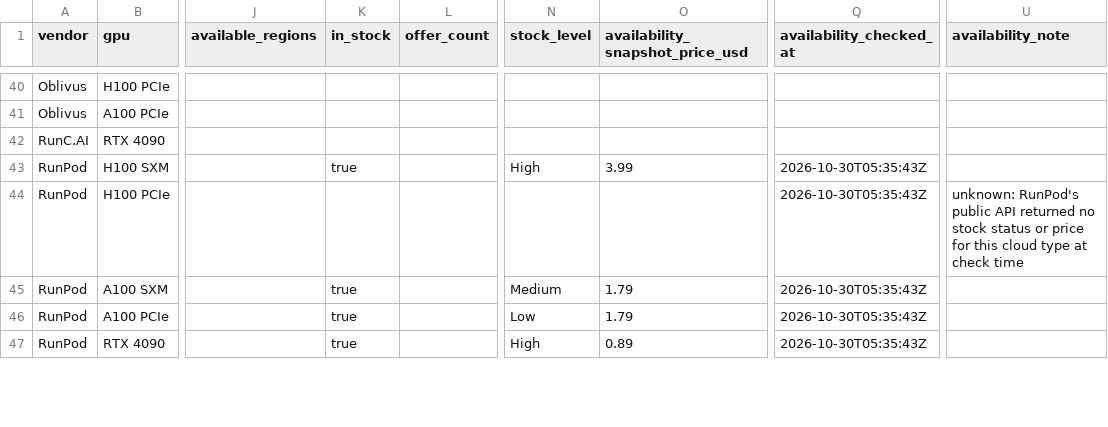
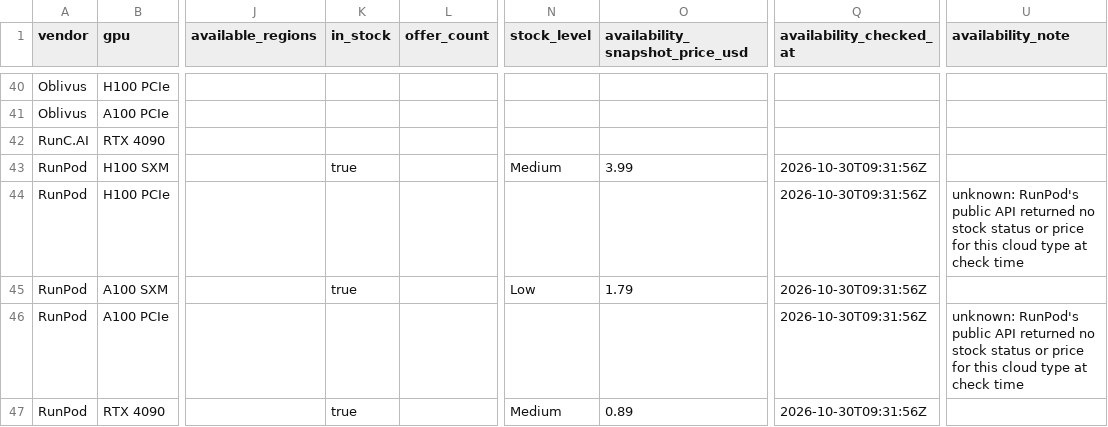
Before and after one commit to connormatthewdouglas/agent-work-stack-deals, a CSV file: latest/feed_enriched_v2_latest.csv, drawn as a sheet; only a part is shown, gaps mark what is left out; the diff covers the shown part only; the diff names each change by its address in the sheet, - before the commit and + after, or states it on an @@ line.

```diff
--- a/latest/feed_enriched_v2_latest.csv
+++ b/latest/feed_enriched_v2_latest.csv
-N43 (stock_level): High
+N43 (stock_level): Medium
-Q43:Q47 (availability_checked_at): 2026-10-30T05:35:43Z
+Q43:Q47 (availability_checked_at): 2026-10-30T09:31:56Z
-N45 (stock_level): Medium
+N45 (stock_level): Low
-K46 (in_stock): true
+K46 (in_stock): (empty)
-N46 (stock_level): Low
+N46 (stock_level): (empty)
-O46 (availability_snapshot_price_usd): 1.79
+O46 (availability_snapshot_price_usd): (empty)
-U46 (availability_note): (empty)
+U46 (availability_note): unknown: RunPod's public API returned no stock status or price for this cloud type at check time
-N47 (stock_level): High
+N47 (stock_level): Medium
```
Also changed, not shown: 50 edited cells elsewhere in this file, latest/availability_v2_latest.csv, 3 other files.
